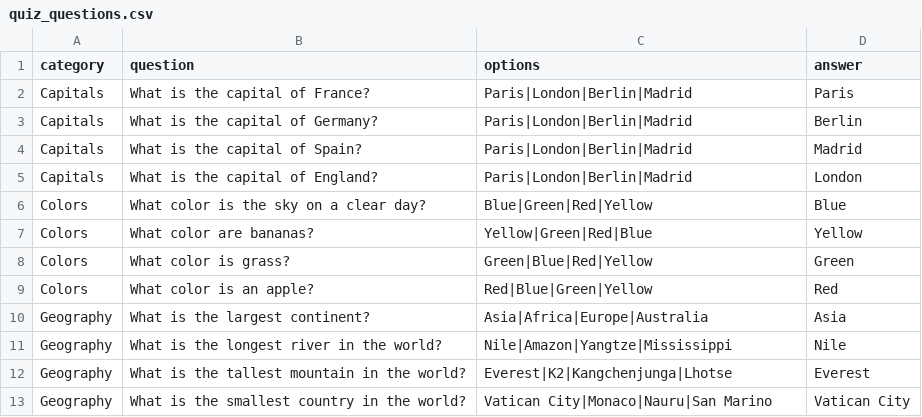
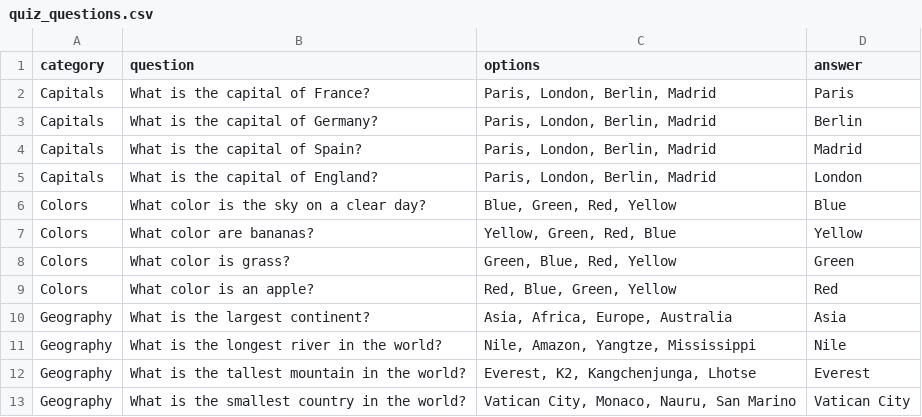
Before and after one commit to RomanBleyer/Term-1---Assesment, a CSV file: Masterbrain_of_the_universe/quiz_questions.csv, drawn as a sheet.

```diff
--- a/Masterbrain_of_the_universe/quiz_questions.csv
+++ b/Masterbrain_of_the_universe/quiz_questions.csv
@@ -1,13 +1,13 @@
 category,question,options,answer
-"Capitals","What is the capital of France?","Paris|London|Berlin|Madrid","Paris"
-"Capitals","What is the capital of Germany?","Paris|London|Berlin|Madrid","Berlin"
-"Capitals","What is the capital of Spain?","Paris|London|Berlin|Madrid","Madrid"
-"Capitals","What is the capital of England?","Paris|London|Berlin|Madrid","London"
-"Colors","What color is the sky on a clear day?","Blue|Green|Red|Yellow","Blue"
-"Colors","What color are bananas?","Yellow|Green|Red|Blue","Yellow"
-"Colors","What color is grass?","Green|Blue|Red|Yellow","Green"
-"Colors","What color is an apple?","Red|Blue|Green|Yellow","Red"
-"Geography","What is the largest continent?","Asia|Africa|Europe|Australia","Asia"
-"Geography","What is the longest river in the world?","Nile|Amazon|Yangtze|Mississippi","Nile"
-"Geography","What is the tallest mountain in the world?","Everest|K2|Kangchenjunga|Lhotse","Everest"
-"Geography","What is the smallest country in the world?","Vatican City|Monaco|Nauru|San Marino","Vatican City"
+"Capitals","What is the capital of France?","Paris, London, Berlin, Madrid","Paris"
+"Capitals","What is the capital of Germany?","Paris, London, Berlin, Madrid","Berlin"
+"Capitals","What is the capital of Spain?","Paris, London, Berlin, Madrid","Madrid"
+"Capitals","What is the capital of England?","Paris, London, Berlin, Madrid","London"
+"Colors","What color is the sky on a clear day?","Blue, Green, Red, Yellow","Blue"
+"Colors","What color are bananas?","Yellow, Green, Red, Blue","Yellow"
+"Colors","What color is grass?","Green, Blue, Red, Yellow","Green"
+"Colors","What color is an apple?","Red, Blue, Green, Yellow","Red"
+"Geography","What is the largest continent?","Asia, Africa, Europe, Australia","Asia"
+"Geography","What is the longest river in the world?","Nile, Amazon, Yangtze, Mississippi","Nile"
+"Geography","What is the tallest mountain in the world?","Everest, K2, Kangchenjunga, Lhotse","Everest"
+"Geography","What is the smallest country in the world?","Vatican City, Monaco, Nauru, San Marino","Vatican City"
```
Also changed, not shown: 1 other file.
